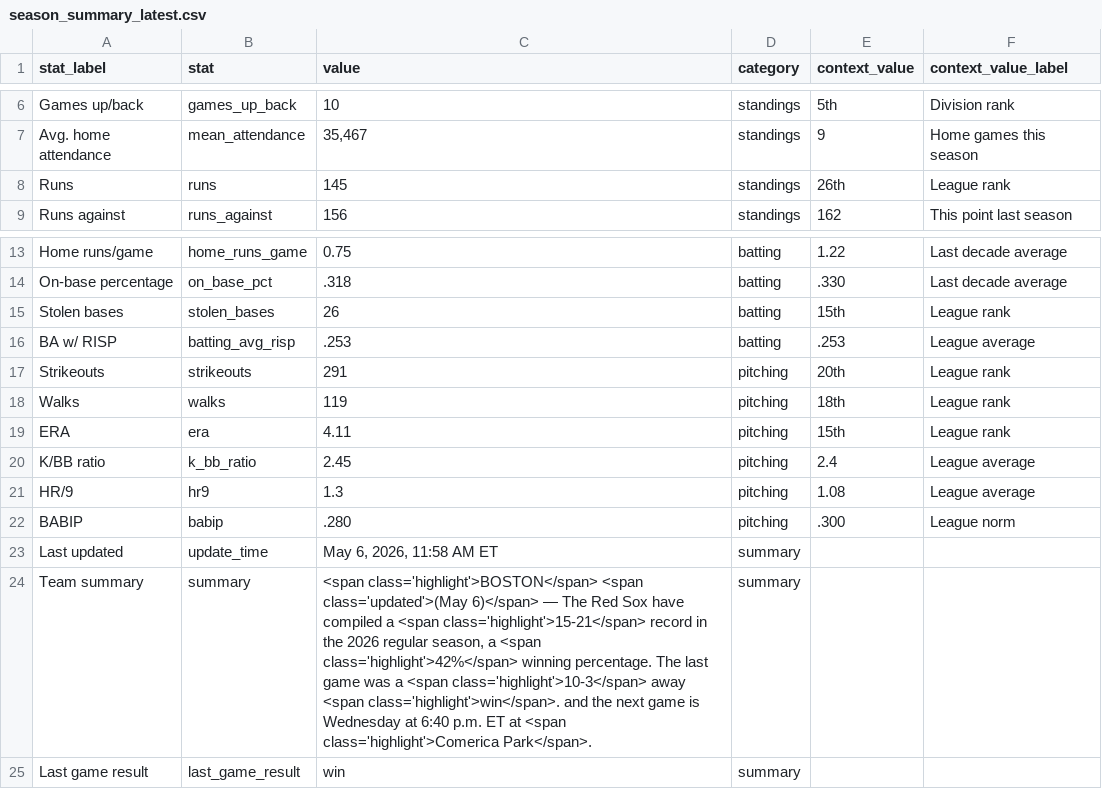
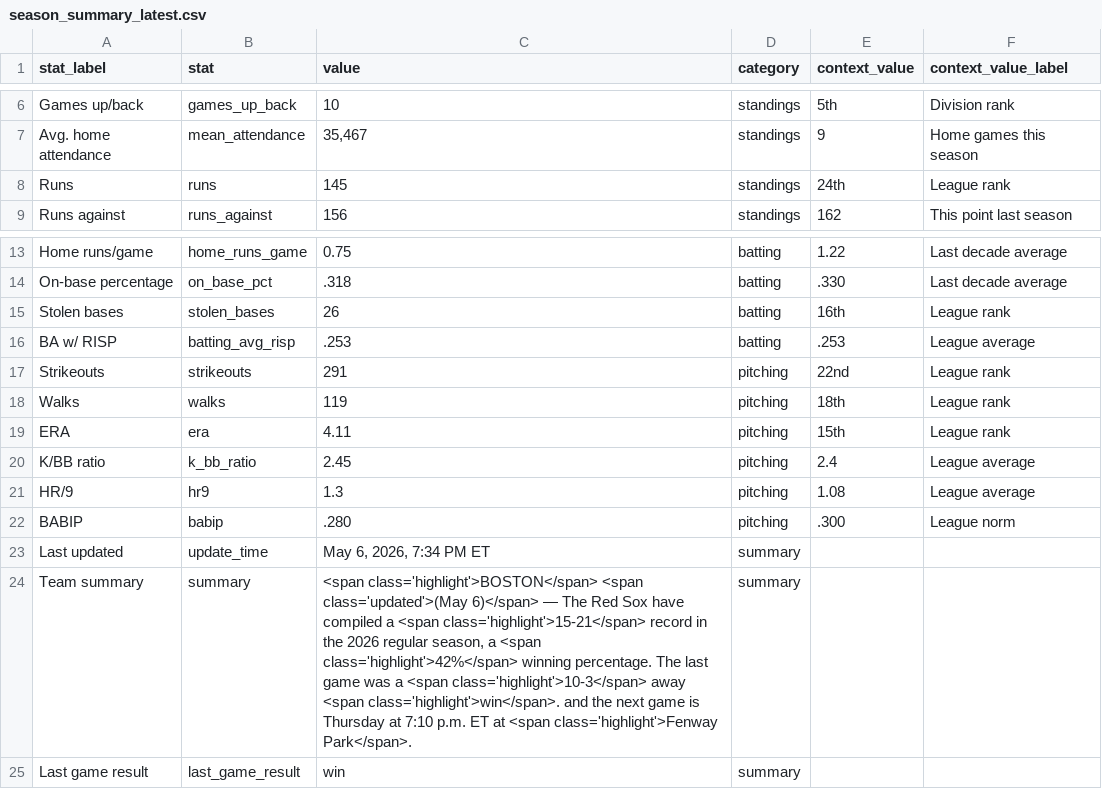
Before and after one commit to sogrady/redsox-bot, a CSV file: data/standings/season_summary_latest.csv, drawn as a sheet; only a part is shown, gaps mark what is left out.

Commit message:
Automated update of Red Sox data, visuals

```diff
--- a/data/standings/season_summary_latest.csv
+++ b/data/standings/season_summary_latest.csv
@@ -7,3 +7,3 @@ Games up/back,games_up_back,10,standings,5th,Division rank
 Avg. home attendance,mean_attendance,"35,467",standings,9,Home games this season
-Runs,runs,145,standings,26th,League rank
+Runs,runs,145,standings,24th,League rank
 Runs against,runs_against,156,standings,162,This point last season
@@ -14,5 +14,5 @@ Home runs/game,home_runs_game,0.75,batting,1.22,Last decade average
 On-base percentage,on_base_pct,.318,batting,.330,Last decade average
-Stolen bases,stolen_bases,26,batting,15th,League rank
+Stolen bases,stolen_bases,26,batting,16th,League rank
 BA w/ RISP,batting_avg_risp,.253,batting,.253,League average
-Strikeouts,strikeouts,291,pitching,20th,League rank
+Strikeouts,strikeouts,291,pitching,22nd,League rank
 Walks,walks,119,pitching,18th,League rank
@@ -22,4 +22,4 @@ HR/9,hr9,1.3,pitching,1.08,League average
 BABIP,babip,.280,pitching,.300,League norm
-Last updated,update_time,"May 6, 2026, 11:58 AM ET",summary,,
-Team summary,summary,"<span class='highlight'>BOSTON</span> <span class='updated'>(May 6)</span> — The Red Sox have compiled a <span class='highlight'>15-21</span> record in the 2026 regular season, a <span class='highlight'>42%</span> winning percentage.  The last game was a <span class='highlight'>10-3</span> away <span class='highlight'>win</span>. and the next game is Wednesday at 6:40 p.m. ET at <span class='highlight'>Comerica Park</span>.",summary,,
+Last updated,update_time,"May 6, 2026, 7:34 PM ET",summary,,
+Team summary,summary,"<span class='highlight'>BOSTON</span> <span class='updated'>(May 6)</span> — The Red Sox have compiled a <span class='highlight'>15-21</span> record in the 2026 regular season, a <span class='highlight'>42%</span> winning percentage.  The last game was a <span class='highlight'>10-3</span> away <span class='highlight'>win</span>. and the next game is Thursday at 7:10 p.m. ET at <span class='highlight'>Fenway Park</span>.",summary,,
 Last game result,last_game_result,win,summary,,
```
Also changed, not shown: 8 other files.
